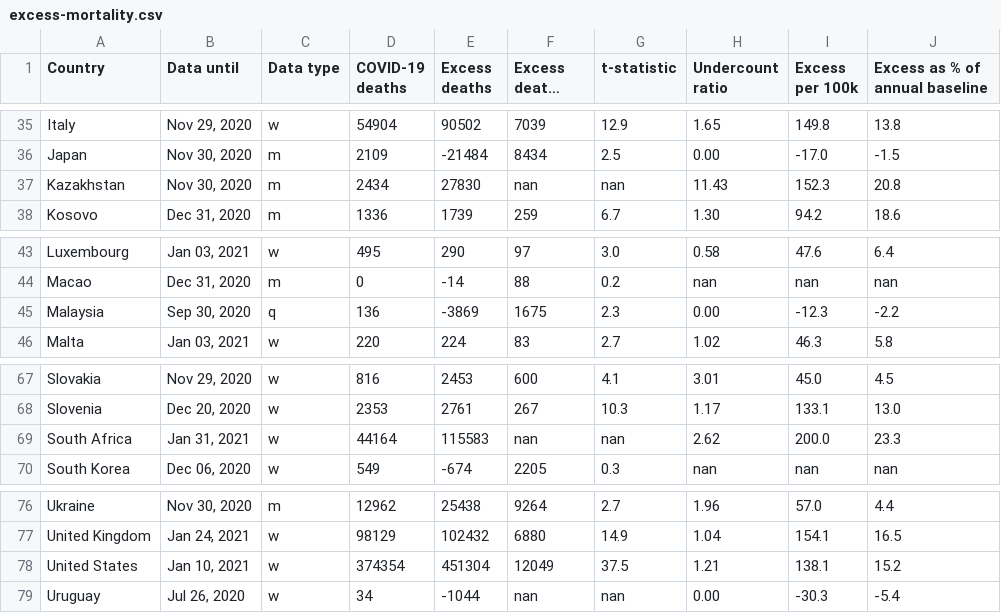
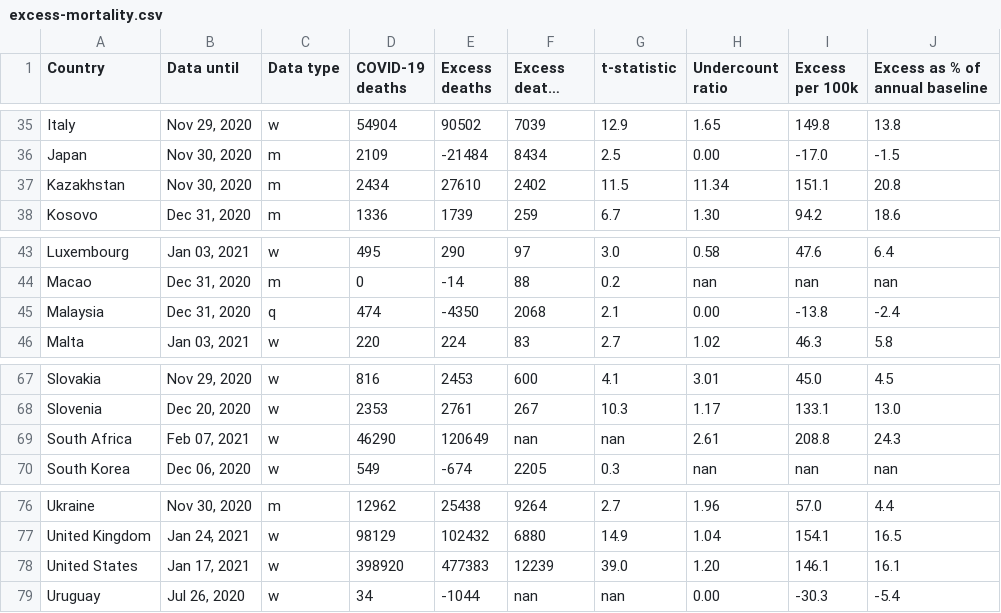
Before and after one commit to dkobak/excess-mortality, a CSV file: excess-mortality.csv, drawn as a sheet; only a part is shown, gaps mark what is left out; long unchanged cells end in ….

Commit message:
WMD data update

```diff
--- a/excess-mortality.csv
+++ b/excess-mortality.csv
@@ -36,3 +36,3 @@ Italy,"Nov 29, 2020",w,54904,90502,7039,12.9,1.65,149.8,13.8
 Japan,"Nov 30, 2020",m,2109,-21484,8434,2.5,0.00,-17.0,-1.5
-Kazakhstan,"Nov 30, 2020",m,2434,27830,nan,nan,11.43,152.3,20.8
+Kazakhstan,"Nov 30, 2020",m,2434,27610,2402,11.5,11.34,151.1,20.8
 Kosovo,"Dec 31, 2020",m,1336,1739,259,6.7,1.30,94.2,18.6
@@ -44,3 +44,3 @@ Luxembourg,"Jan 03, 2021",w,495,290,97,3.0,0.58,47.6,6.4
 Macao,"Dec 31, 2020",m,0,-14,88,0.2,nan,nan,nan
-Malaysia,"Sep 30, 2020",q,136,-3869,1675,2.3,0.00,-12.3,-2.2
+Malaysia,"Dec 31, 2020",q,474,-4350,2068,2.1,0.00,-13.8,-2.4
 Malta,"Jan 03, 2021",w,220,224,83,2.7,1.02,46.3,5.8
@@ -68,3 +68,3 @@ Slovakia,"Nov 29, 2020",w,816,2453,600,4.1,3.01,45.0,4.5
 Slovenia,"Dec 20, 2020",w,2353,2761,267,10.3,1.17,133.1,13.0
-South Africa,"Jan 31, 2021",w,44164,115583,nan,nan,2.62,200.0,23.3
+South Africa,"Feb 07, 2021",w,46290,120649,nan,nan,2.61,208.8,24.3
 South Korea,"Dec 06, 2020",w,549,-674,2205,0.3,nan,nan,nan
@@ -77,3 +77,3 @@ Ukraine,"Nov 30, 2020",m,12962,25438,9264,2.7,1.96,57.0,4.4
 United Kingdom,"Jan 24, 2021",w,98129,102432,6880,14.9,1.04,154.1,16.5
-United States,"Jan 10, 2021",w,374354,451304,12049,37.5,1.21,138.1,15.2
+United States,"Jan 17, 2021",w,398920,477383,12239,39.0,1.20,146.1,16.1
 Uruguay,"Jul 26, 2020",w,34,-1044,nan,nan,0.00,-30.3,-5.4
```
Also changed, not shown: baselines.csv, 4 other files.
